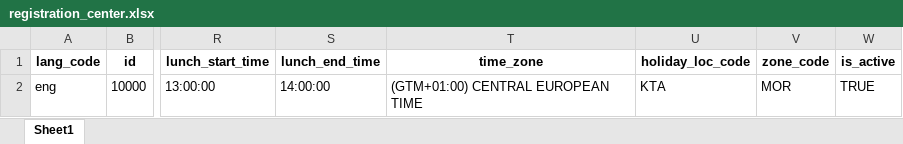
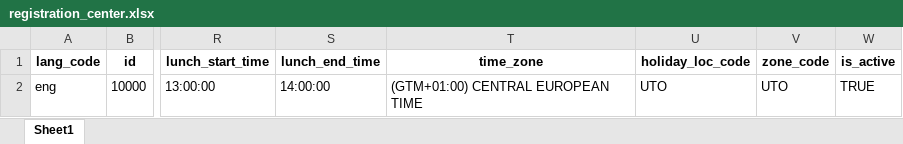
Before and after one commit to barnaby-twyford/mosip-data, an Excel workbook: mosip_master/xlsx/registration_center.xlsx, sheet Sheet1, drawn as a sheet; only a part is shown, gaps mark what is left out; values as stored, in another font and other column widths than the file's, no borders; the diff names each change by its address in the sheet, - before the commit and + after, or states it on an @@ line.

```diff
--- a/mosip_master/xlsx/registration_center.xlsx (sheet Sheet1)
+++ b/mosip_master/xlsx/registration_center.xlsx (sheet Sheet1)
-U2 (holiday_loc_code): KTA
+U2 (holiday_loc_code): UTO
-V2 (zone_code): MOR
+V2 (zone_code): UTO
```
Also changed, not shown: mosip_master/xlsx/registration_center_h.xlsx.
